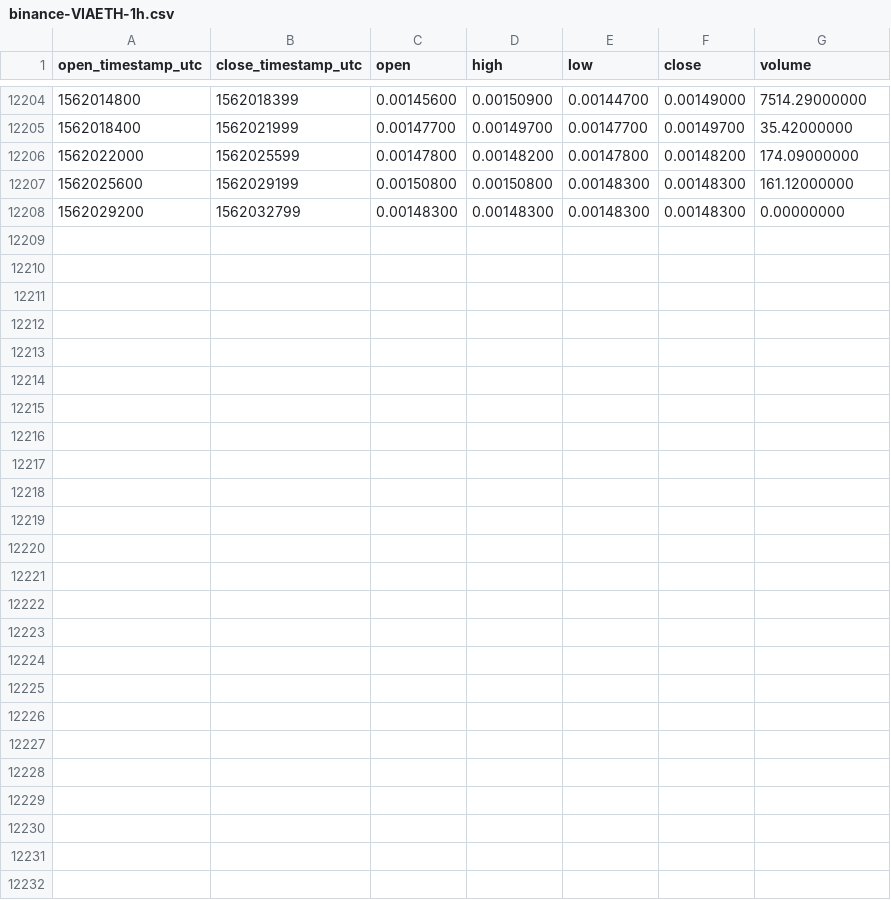
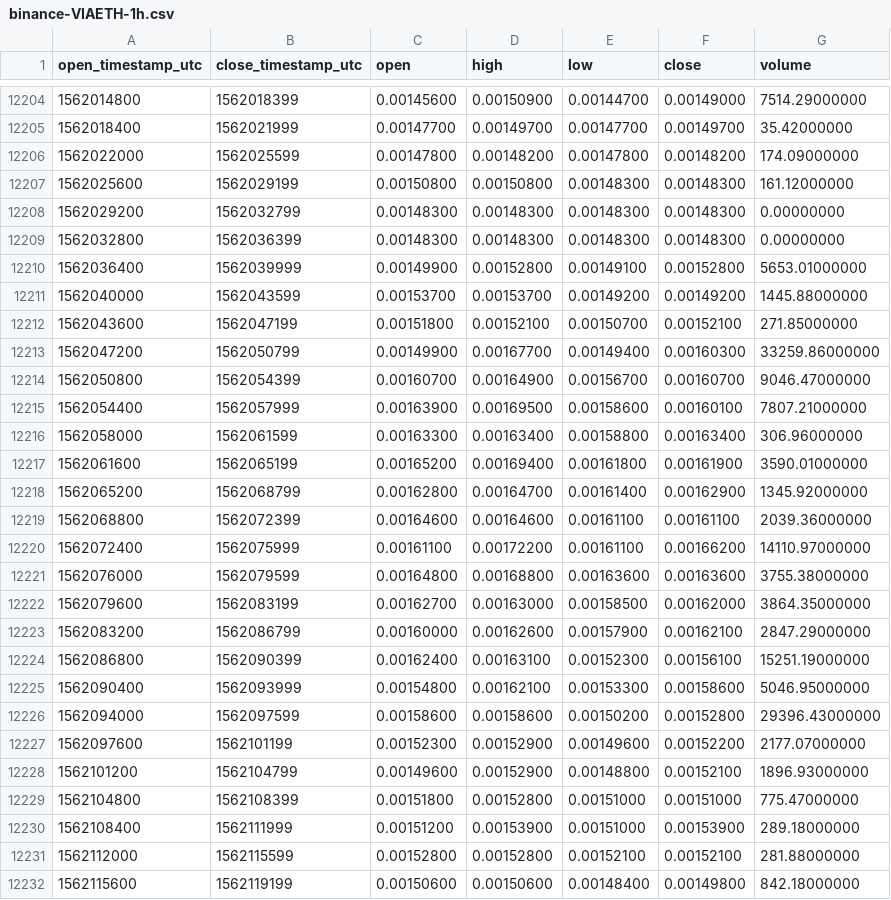
Before and after one commit to cryptobigbro/binance-VIAETH, a CSV file: binance-VIAETH-1h.csv, drawn as a sheet; only a part is shown, gaps mark what is left out.

Commit message:
Update OHLCV data.

```diff
--- a/binance-VIAETH-1h.csv
+++ b/binance-VIAETH-1h.csv
@@ -12208 +12208,25 @@ open_timestamp_utc,close_timestamp_utc,open,high,low,close,volume
 1562029200,1562032799,0.00148300,0.00148300,0.00148300,0.00148300,0.00000000
+1562032800,1562036399,0.00148300,0.00148300,0.00148300,0.00148300,0.00000000
+1562036400,1562039999,0.00149900,0.00152800,0.00149100,0.00152800,5653.01000000
+1562040000,1562043599,0.00153700,0.00153700,0.00149200,0.00149200,1445.88000000
+1562043600,1562047199,0.00151800,0.00152100,0.00150700,0.00152100,271.85000000
+1562047200,1562050799,0.00149900,0.00167700,0.00149400,0.00160300,33259.86000000
+1562050800,1562054399,0.00160700,0.00164900,0.00156700,0.00160700,9046.47000000
+1562054400,1562057999,0.00163900,0.00169500,0.00158600,0.00160100,7807.21000000
+1562058000,1562061599,0.00163300,0.00163400,0.00158800,0.00163400,306.96000000
+1562061600,1562065199,0.00165200,0.00169400,0.00161800,0.00161900,3590.01000000
+1562065200,1562068799,0.00162800,0.00164700,0.00161400,0.00162900,1345.92000000
+1562068800,1562072399,0.00164600,0.00164600,0.00161100,0.00161100,2039.36000000
+1562072400,1562075999,0.00161100,0.00172200,0.00161100,0.00166200,14110.97000000
+1562076000,1562079599,0.00164800,0.00168800,0.00163600,0.00163600,3755.38000000
+1562079600,1562083199,0.00162700,0.00163000,0.00158500,0.00162000,3864.35000000
+1562083200,1562086799,0.00160000,0.00162600,0.00157900,0.00162100,2847.29000000
+1562086800,1562090399,0.00162400,0.00163100,0.00152300,0.00156100,15251.19000000
+1562090400,1562093999,0.00154800,0.00162100,0.00153300,0.00158600,5046.95000000
+1562094000,1562097599,0.00158600,0.00158600,0.00150200,0.00152800,29396.43000000
+1562097600,1562101199,0.00152300,0.00152900,0.00149600,0.00152200,2177.07000000
+1562101200,1562104799,0.00149600,0.00152900,0.00148800,0.00152100,1896.93000000
+1562104800,1562108399,0.00151800,0.00152800,0.00151000,0.00151000,775.47000000
+1562108400,1562111999,0.00151200,0.00153900,0.00151000,0.00153900,289.18000000
+1562112000,1562115599,0.00152800,0.00152800,0.00152100,0.00152100,281.88000000
+1562115600,1562119199,0.00150600,0.00150600,0.00148400,0.00149800,842.18000000
```
Also changed, not shown: binance-VIAETH-1d.csv.
